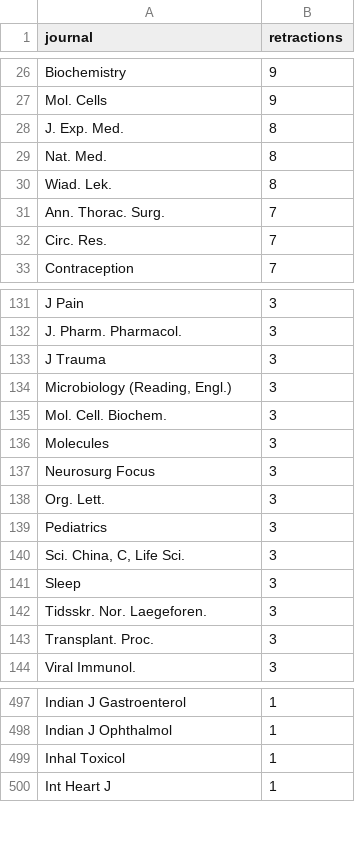
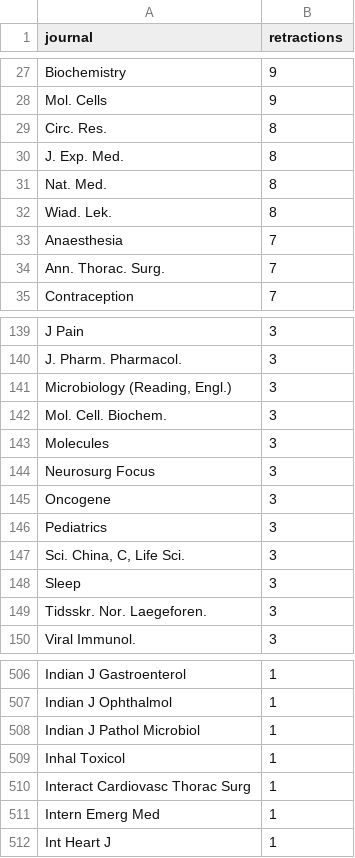
Before and after one commit to neilfws/PubMed, a TSV file: retractions/npg/output/retractions_journals_count.tsv, drawn as a sheet; only a part is shown, gaps mark what is left out; the diff covers the shown part only.

```diff
--- a/retractions/npg/output/retractions_journals_count.tsv
+++ b/retractions/npg/output/retractions_journals_count.tsv
@@ -27,2 +28,3 @@ Biochemistry	9
 Mol. Cells	9
+Circ. Res.	8
 J. Exp. Med.	8
@@ -30,4 +32,4 @@ Nat. Med.	8
 Wiad. Lek.	8
+Anaesthesia	7
 Ann. Thorac. Surg.	7
-Circ. Res.	7
 Contraception	7
@@ -132,3 +140,2 @@ J Pain	3
 J. Pharm. Pharmacol.	3
-J Trauma	3
 Microbiology (Reading, Engl.)	3
@@ -137,3 +144,3 @@ Molecules	3
 Neurosurg Focus	3
-Org. Lett.	3
+Oncogene	3
 Pediatrics	3
@@ -142,3 +149,2 @@ Sleep	3
 Tidsskr. Nor. Laegeforen.	3
-Transplant. Proc.	3
 Viral Immunol.	3
@@ -498,3 +507,6 @@ Indian J Gastroenterol	1
 Indian J Ophthalmol	1
+Indian J Pathol Microbiol	1
 Inhal Toxicol	1
+Interact Cardiovasc Thorac Surg	1
+Intern Emerg Med	1
 Int Heart J	1
```
Also changed, not shown: 18 added rows, 7 removed rows and 5 edited cells elsewhere in this file, retractions/npg/output/retractions.tsv, retractions/npg/output/retractions_country_count.tsv, 7 other files.
